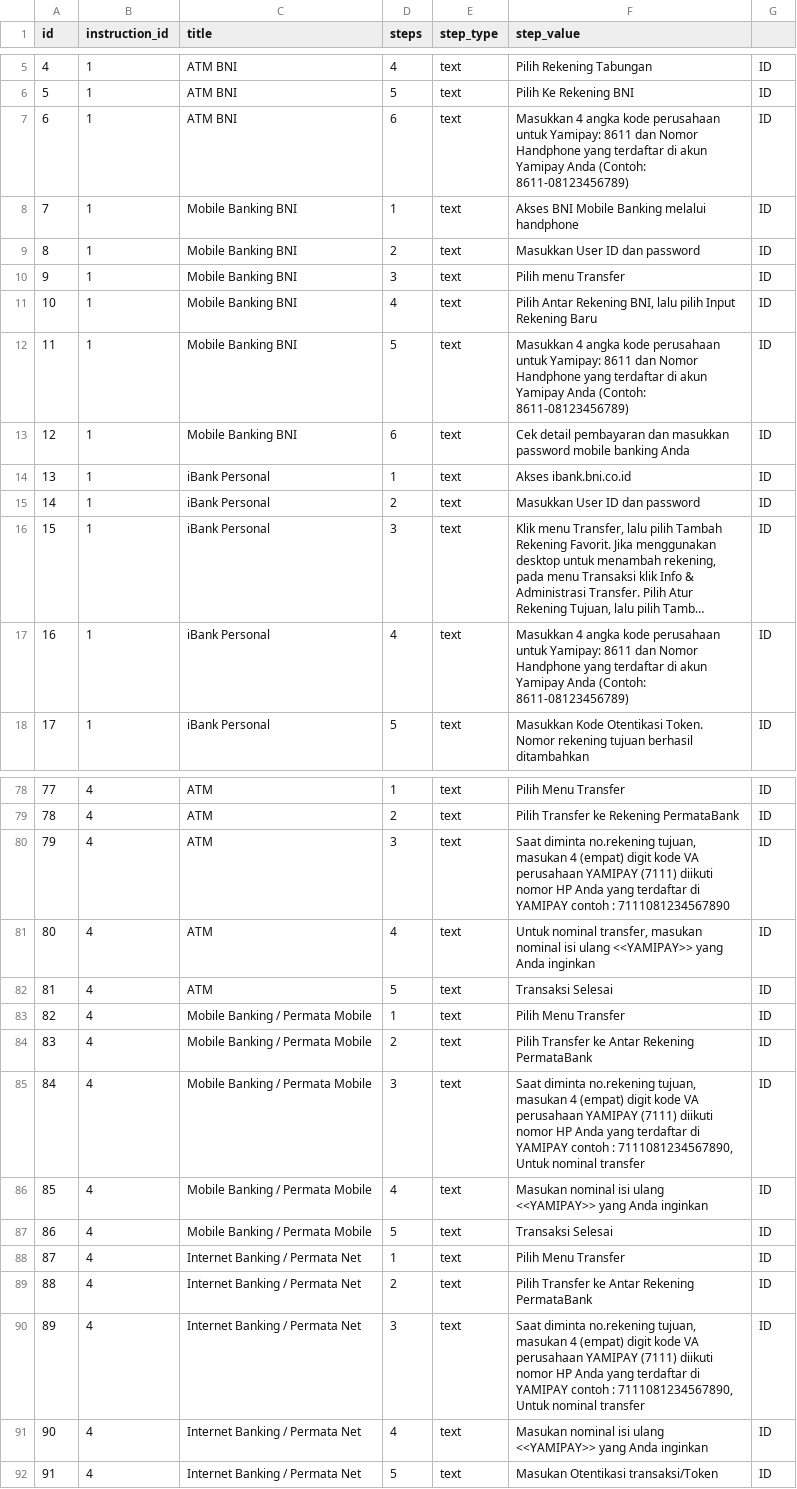
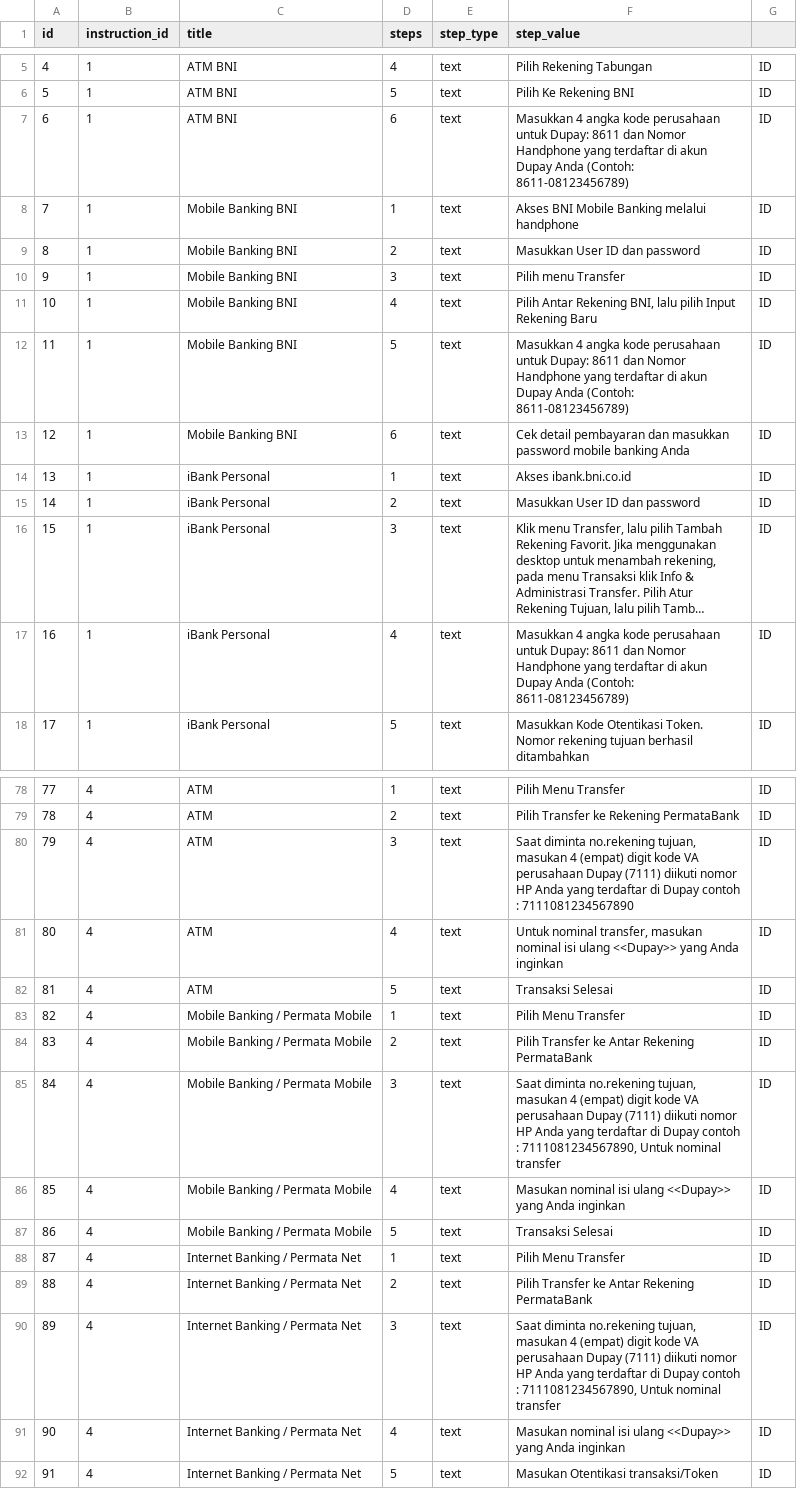
Before and after one commit to Mychaelson/du-ewallet-core, a CSV file: database/doc/bankInstructionLines.csv, drawn as a sheet; only a part is shown, gaps mark what is left out; long unchanged cells end in …; the diff covers the shown part only; the diff names each change by its address in the sheet, - before the commit and + after, or states it on an @@ line.

Commit message:
change seeders

```diff
--- a/database/doc/bankInstructionLines.csv
+++ b/database/doc/bankInstructionLines.csv
-F7 (step_value): …perusahaan untuk Yamipay: 8611 dan Nomor Handphone yang terdaftar di akun Yamipay Anda (Contoh:…
+F7 (step_value): …perusahaan untuk Dupay: 8611 dan Nomor Handphone yang terdaftar di akun Dupay Anda (Contoh:…
-F12 (step_value): …perusahaan untuk Yamipay: 8611 dan Nomor Handphone yang terdaftar di akun Yamipay Anda (Contoh:…
+F12 (step_value): …perusahaan untuk Dupay: 8611 dan Nomor Handphone yang terdaftar di akun Dupay Anda (Contoh:…
-F17 (step_value): …perusahaan untuk Yamipay: 8611 dan Nomor Handphone yang terdaftar di akun Yamipay Anda (Contoh:…
+F17 (step_value): …perusahaan untuk Dupay: 8611 dan Nomor Handphone yang terdaftar di akun Dupay Anda (Contoh:…
-F80 (step_value): …VA perusahaan YAMIPAY (7111) diikuti nomor HP Anda yang terdaftar di YAMIPAY contoh :…
+F80 (step_value): …VA perusahaan Dupay (7111) diikuti nomor HP Anda yang terdaftar di Dupay contoh :…
-F81 (step_value): …isi ulang <<YAMIPAY>> yang Anda…
+F81 (step_value): …isi ulang <<Dupay>> yang Anda…
-F85 (step_value): …VA perusahaan YAMIPAY (7111) diikuti nomor HP Anda yang terdaftar di YAMIPAY contoh :…
+F85 (step_value): …VA perusahaan Dupay (7111) diikuti nomor HP Anda yang terdaftar di Dupay contoh :…
-F86 (step_value): …isi ulang <<YAMIPAY>> yang Anda…
+F86 (step_value): …isi ulang <<Dupay>> yang Anda…
-F90 (step_value): …VA perusahaan YAMIPAY (7111) diikuti nomor HP Anda yang terdaftar di YAMIPAY contoh :…
+F90 (step_value): …VA perusahaan Dupay (7111) diikuti nomor HP Anda yang terdaftar di Dupay contoh :…
-F91 (step_value): …isi ulang <<YAMIPAY>> yang Anda…
+F91 (step_value): …isi ulang <<Dupay>> yang Anda…
```
Also changed, not shown: 5 edited cells elsewhere in this file.
